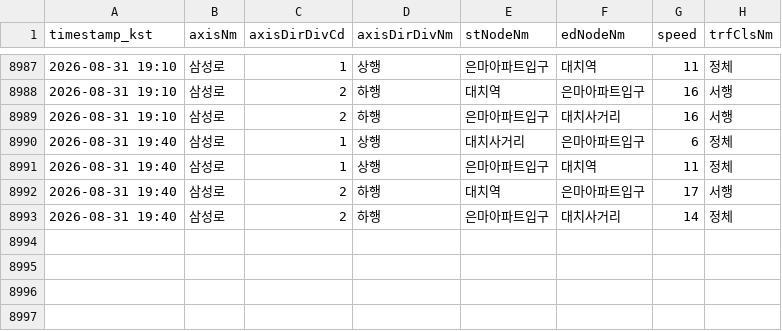
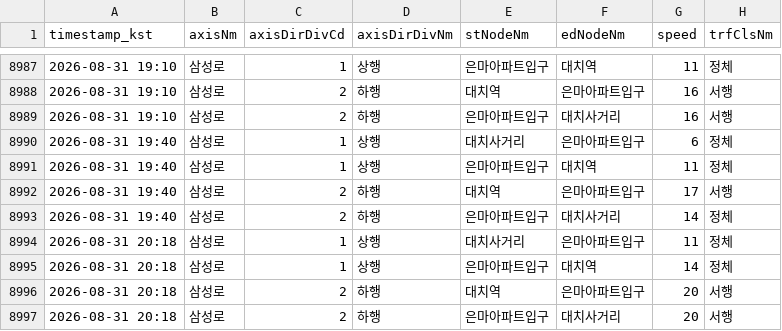
Before and after one commit to adneo-beep/eunma-traffic-monitor, a CSV file: data/traffic_log.csv, drawn as a sheet; only a part is shown, gaps mark what is left out; the diff names each change by its address in the sheet, - before the commit and + after, or states it on an @@ line.

```diff
--- a/data/traffic_log.csv
+++ b/data/traffic_log.csv
+row 8994: 2026-08-31 20:18 | 삼성로 | 1 | 상행 | 대치사거리 | 은마아파트입구 | 11 | 정체
+row 8995: 2026-08-31 20:18 | 삼성로 | 1 | 상행 | 은마아파트입구 | 대치역 | 14 | 정체
+row 8996: 2026-08-31 20:18 | 삼성로 | 2 | 하행 | 대치역 | 은마아파트입구 | 20 | 서행
+row 8997: 2026-08-31 20:18 | 삼성로 | 2 | 하행 | 은마아파트입구 | 대치사거리 | 20 | 서행
```
